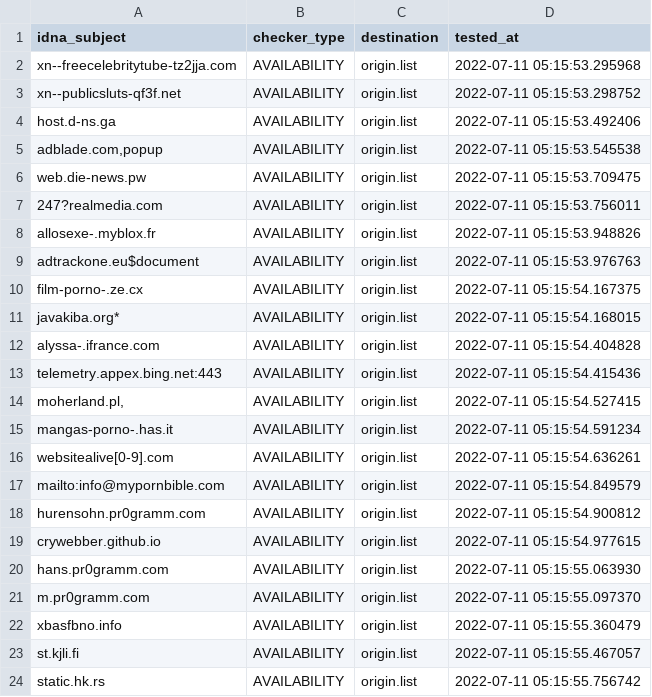
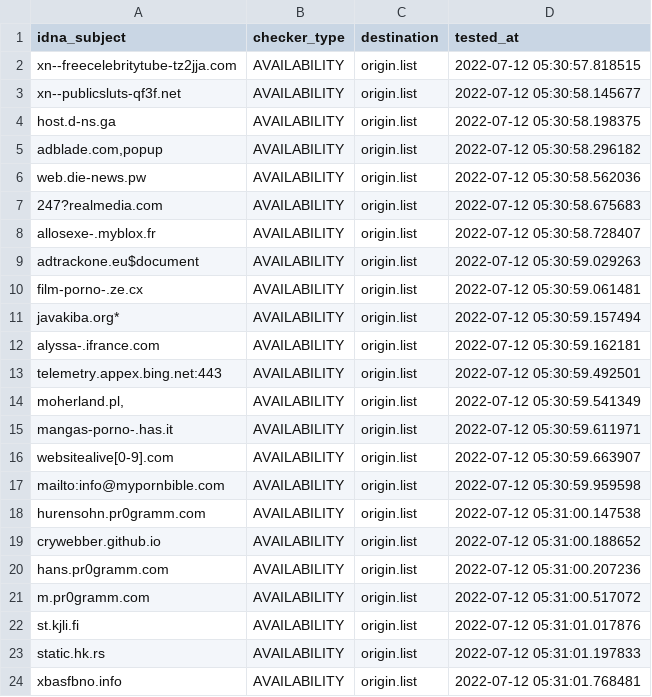
Before and after one commit to dead-hosts/repository-structure, a CSV file: .pyfunceble/inactive.csv, drawn as a sheet.

```diff
--- a/.pyfunceble/inactive.csv
+++ b/.pyfunceble/inactive.csv
@@ -1,24 +1,24 @@
 idna_subject,checker_type,destination,tested_at
-xn--freecelebritytube-tz2jja.com,AVAILABILITY,origin.list,2022-07-11 05:15:53.295968
-xn--publicsluts-qf3f.net,AVAILABILITY,origin.list,2022-07-11 05:15:53.298752
-host.d-ns.ga,AVAILABILITY,origin.list,2022-07-11 05:15:53.492406
-"adblade.com,popup",AVAILABILITY,origin.list,2022-07-11 05:15:53.545538
-web.die-news.pw,AVAILABILITY,origin.list,2022-07-11 05:15:53.709475
-247?realmedia.com,AVAILABILITY,origin.list,2022-07-11 05:15:53.756011
-allosexe-.myblox.fr,AVAILABILITY,origin.list,2022-07-11 05:15:53.948826
-adtrackone.eu$document,AVAILABILITY,origin.list,2022-07-11 05:15:53.976763
-film-porno-.ze.cx,AVAILABILITY,origin.list,2022-07-11 05:15:54.167375
-javakiba.org*,AVAILABILITY,origin.list,2022-07-11 05:15:54.168015
-alyssa-.ifrance.com,AVAILABILITY,origin.list,2022-07-11 05:15:54.404828
-telemetry.appex.bing.net:443,AVAILABILITY,origin.list,2022-07-11 05:15:54.415436
-"moherland.pl,",AVAILABILITY,origin.list,2022-07-11 05:15:54.527415
-mangas-porno-.has.it,AVAILABILITY,origin.list,2022-07-11 05:15:54.591234
-websitealive[0-9].com,AVAILABILITY,origin.list,2022-07-11 05:15:54.636261
-mailto:info@mypornbible.com,AVAILABILITY,origin.list,2022-07-11 05:15:54.849579
-hurensohn.pr0gramm.com,AVAILABILITY,origin.list,2022-07-11 05:15:54.900812
-crywebber.github.io,AVAILABILITY,origin.list,2022-07-11 05:15:54.977615
-hans.pr0gramm.com,AVAILABILITY,origin.list,2022-07-11 05:15:55.063930
-m.pr0gramm.com,AVAILABILITY,origin.list,2022-07-11 05:15:55.097370
-xbasfbno.info,AVAILABILITY,origin.list,2022-07-11 05:15:55.360479
-st.kjli.fi,AVAILABILITY,origin.list,2022-07-11 05:15:55.467057
-static.hk.rs,AVAILABILITY,origin.list,2022-07-11 05:15:55.756742
+xn--freecelebritytube-tz2jja.com,AVAILABILITY,origin.list,2022-07-12 05:30:57.818515
+xn--publicsluts-qf3f.net,AVAILABILITY,origin.list,2022-07-12 05:30:58.145677
+host.d-ns.ga,AVAILABILITY,origin.list,2022-07-12 05:30:58.198375
+"adblade.com,popup",AVAILABILITY,origin.list,2022-07-12 05:30:58.296182
+web.die-news.pw,AVAILABILITY,origin.list,2022-07-12 05:30:58.562036
+247?realmedia.com,AVAILABILITY,origin.list,2022-07-12 05:30:58.675683
+allosexe-.myblox.fr,AVAILABILITY,origin.list,2022-07-12 05:30:58.728407
+adtrackone.eu$document,AVAILABILITY,origin.list,2022-07-12 05:30:59.029263
+film-porno-.ze.cx,AVAILABILITY,origin.list,2022-07-12 05:30:59.061481
+javakiba.org*,AVAILABILITY,origin.list,2022-07-12 05:30:59.157494
+alyssa-.ifrance.com,AVAILABILITY,origin.list,2022-07-12 05:30:59.162181
+telemetry.appex.bing.net:443,AVAILABILITY,origin.list,2022-07-12 05:30:59.492501
+"moherland.pl,",AVAILABILITY,origin.list,2022-07-12 05:30:59.541349
+mangas-porno-.has.it,AVAILABILITY,origin.list,2022-07-12 05:30:59.611971
+websitealive[0-9].com,AVAILABILITY,origin.list,2022-07-12 05:30:59.663907
+mailto:info@mypornbible.com,AVAILABILITY,origin.list,2022-07-12 05:30:59.959598
+hurensohn.pr0gramm.com,AVAILABILITY,origin.list,2022-07-12 05:31:00.147538
+crywebber.github.io,AVAILABILITY,origin.list,2022-07-12 05:31:00.188652
+hans.pr0gramm.com,AVAILABILITY,origin.list,2022-07-12 05:31:00.207236
+m.pr0gramm.com,AVAILABILITY,origin.list,2022-07-12 05:31:00.517072
+st.kjli.fi,AVAILABILITY,origin.list,2022-07-12 05:31:01.017876
+static.hk.rs,AVAILABILITY,origin.list,2022-07-12 05:31:01.197833
+xbasfbno.info,AVAILABILITY,origin.list,2022-07-12 05:31:01.768481
```
Also changed, not shown: 12 other files.
